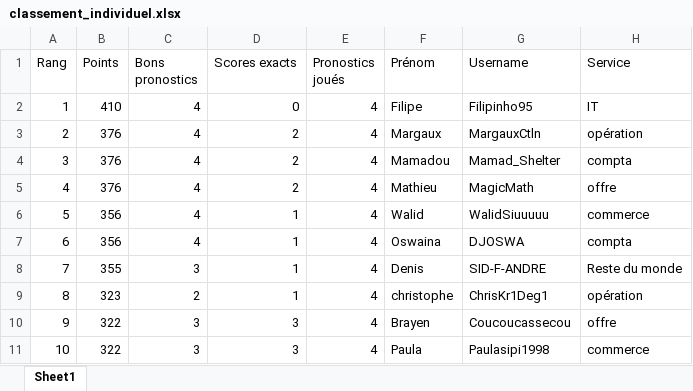
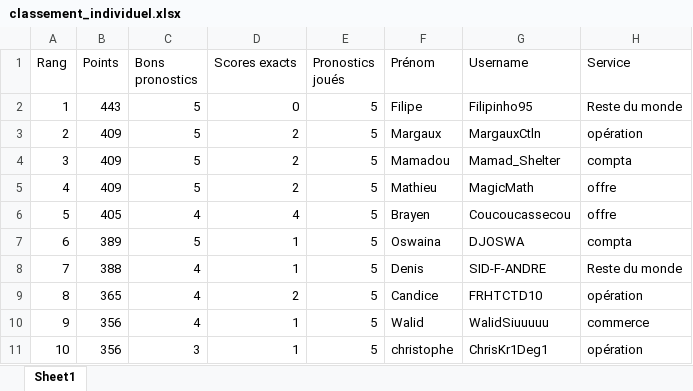
Before and after one commit to devilrock95/championnat-jja, an Excel workbook: classement_individuel.xlsx, sheet Sheet1, drawn as a sheet; only a part is shown; values as stored, in another font and other column widths than the file's, no borders; the diff covers the shown part only; the diff names each change by its address in the sheet, - before the commit and + after, or states it on an @@ line.

```diff
--- a/classement_individuel.xlsx (sheet Sheet1)
+++ b/classement_individuel.xlsx (sheet Sheet1)
-B2 (Points): 410
+B2 (Points): 443
-C2:C5 (Bons pronostics): 4
+C2:C5 (Bons pronostics): 5
-E2:E11 (Pronostics joués): 4
+E2:E11 (Pronostics joués): 5
-H2 (Service): IT
+H2 (Service): Reste du monde
-B3:B5 (Points): 376
+B3:B5 (Points): 409
-B6 (Points): 356
+B6 (Points): 405
-D6 (Scores exacts): 1
+D6 (Scores exacts): 4
-F6 (Prénom): Walid
+F6 (Prénom): Brayen
-G6 (Username): WalidSiuuuuu
+G6 (Username): Coucoucassecou
-H6 (Service): commerce
+H6 (Service): offre
-B7 (Points): 356
+B7 (Points): 389
-C7 (Bons pronostics): 4
+C7 (Bons pronostics): 5
-B8 (Points): 355
+B8 (Points): 388
-C8 (Bons pronostics): 3
+C8 (Bons pronostics): 4
-B9 (Points): 323
+B9 (Points): 365
-C9 (Bons pronostics): 2
+C9 (Bons pronostics): 4
-D9 (Scores exacts): 1
+D9 (Scores exacts): 2
-F9 (Prénom): christophe
+F9 (Prénom): Candice
-G9 (Username): ChrisKr1Deg1
+G9 (Username): FRHTCTD10
-B10:B11 (Points): 322
+B10:B11 (Points): 356
-C10 (Bons pronostics): 3
+C10 (Bons pronostics): 4
-D10:D11 (Scores exacts): 3
+D10:D11 (Scores exacts): 1
-F10 (Prénom): Brayen
+F10 (Prénom): Walid
-G10 (Username): Coucoucassecou
+G10 (Username): WalidSiuuuuu
-H10 (Service): offre
+H10 (Service): commerce
-F11 (Prénom): Paula
+F11 (Prénom): christophe
-G11 (Username): Paulasipi1998
+G11 (Username): ChrisKr1Deg1
-H11 (Service): commerce
+H11 (Service): opération
```
Also changed, not shown: 497 edited cells elsewhere in this sheet, chutes.xlsx, classement_services.xlsx, 6 other files.
